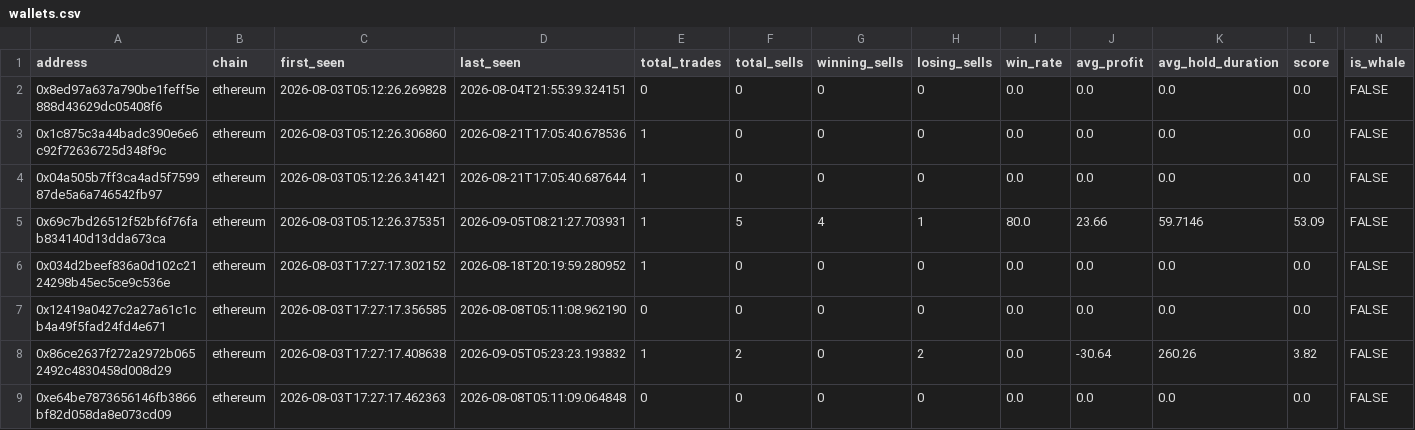
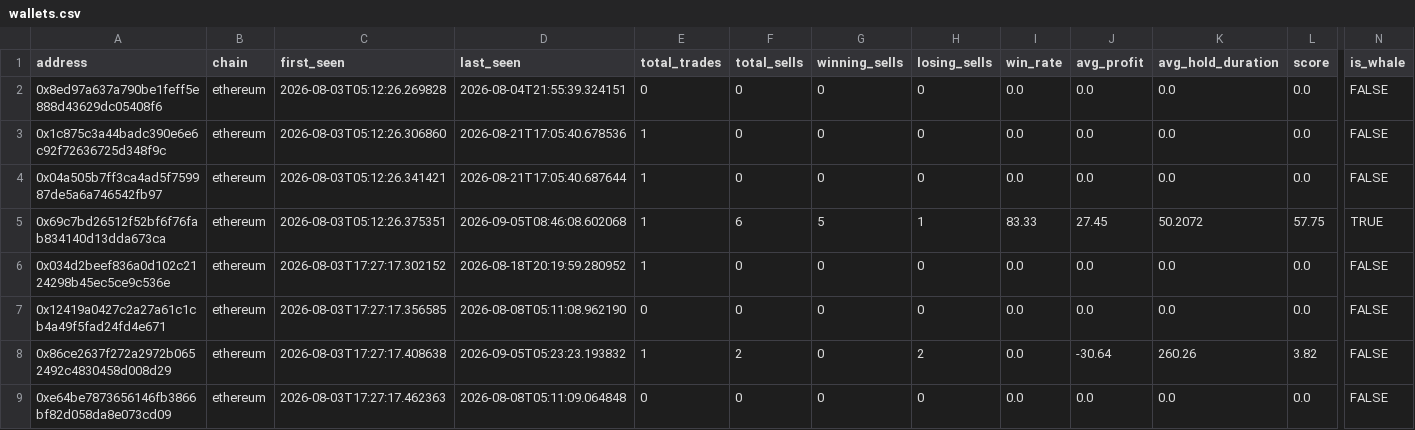
Before and after one commit to khosroabadi-m/Smart-Whale-Tracker, a CSV file: data/wallets.csv, drawn as a sheet; only a part is shown, gaps mark what is left out; the diff covers the shown part only; the diff names each change by its address in the sheet, - before the commit and + after, or states it on an @@ line.

```diff
--- a/data/wallets.csv
+++ b/data/wallets.csv
-D5 (last_seen): 2026-09-05T08:21:27.703931
+D5 (last_seen): 2026-09-05T08:46:08.602068
-F5 (total_sells): 5
+F5 (total_sells): 6
-G5 (winning_sells): 4
+G5 (winning_sells): 5
-I5 (win_rate): 80.0
+I5 (win_rate): 83.33
-J5 (avg_profit): 23.66
+J5 (avg_profit): 27.45
-K5 (avg_hold_duration): 59.7146
+K5 (avg_hold_duration): 50.2072
-L5 (score): 53.09
+L5 (score): 57.75
-N5 (is_whale): FALSE
+N5 (is_whale): TRUE
```
Also changed, not shown: 23 edited cells elsewhere in this file, data/nightly_log.csv, data/sells.csv, 4 other files.
